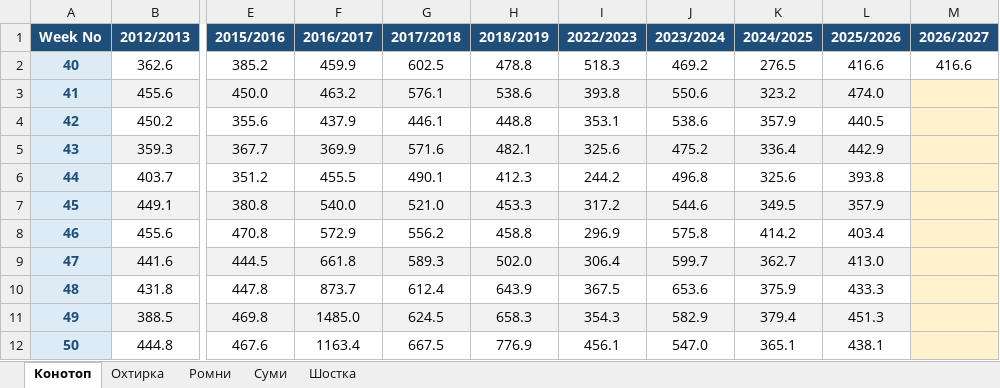
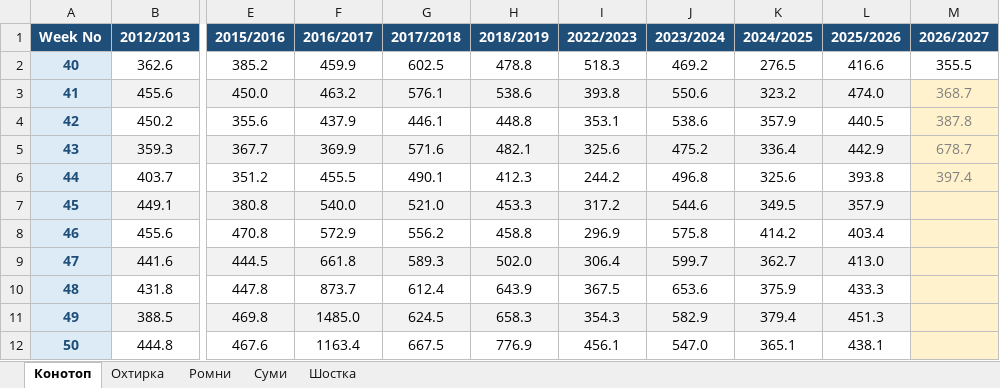
Before and after one commit to sgrabovyi/memopt, an Excel workbook: input/series/Сезони по містах.xlsx, sheet Конотоп, drawn as a sheet; only a part is shown, gaps mark what is left out; values as stored, in another font and other column widths than the file's, no borders; the diff names each change by its address in the sheet, - before the commit and + after, or states it on an @@ line.

```diff
--- a/input/series/Сезони по містах.xlsx (sheet Конотоп)
+++ b/input/series/Сезони по містах.xlsx (sheet Конотоп)
-M2 (2026/2027): 416.6
+M2 (2026/2027): 355.5
-M3 (2026/2027): (empty)
+M3 (2026/2027): 368.7
-M4 (2026/2027): (empty)
+M4 (2026/2027): 387.8
-M5 (2026/2027): (empty)
+M5 (2026/2027): 678.7
-M6 (2026/2027): (empty)
+M6 (2026/2027): 397.4
```
Also changed, not shown: sheet Охтирка, sheet Ромни, sheet Суми, sheet Шостка, input/series/Конотопський.xlsx, input/series/Охтирський.xlsx, 5 other files.
